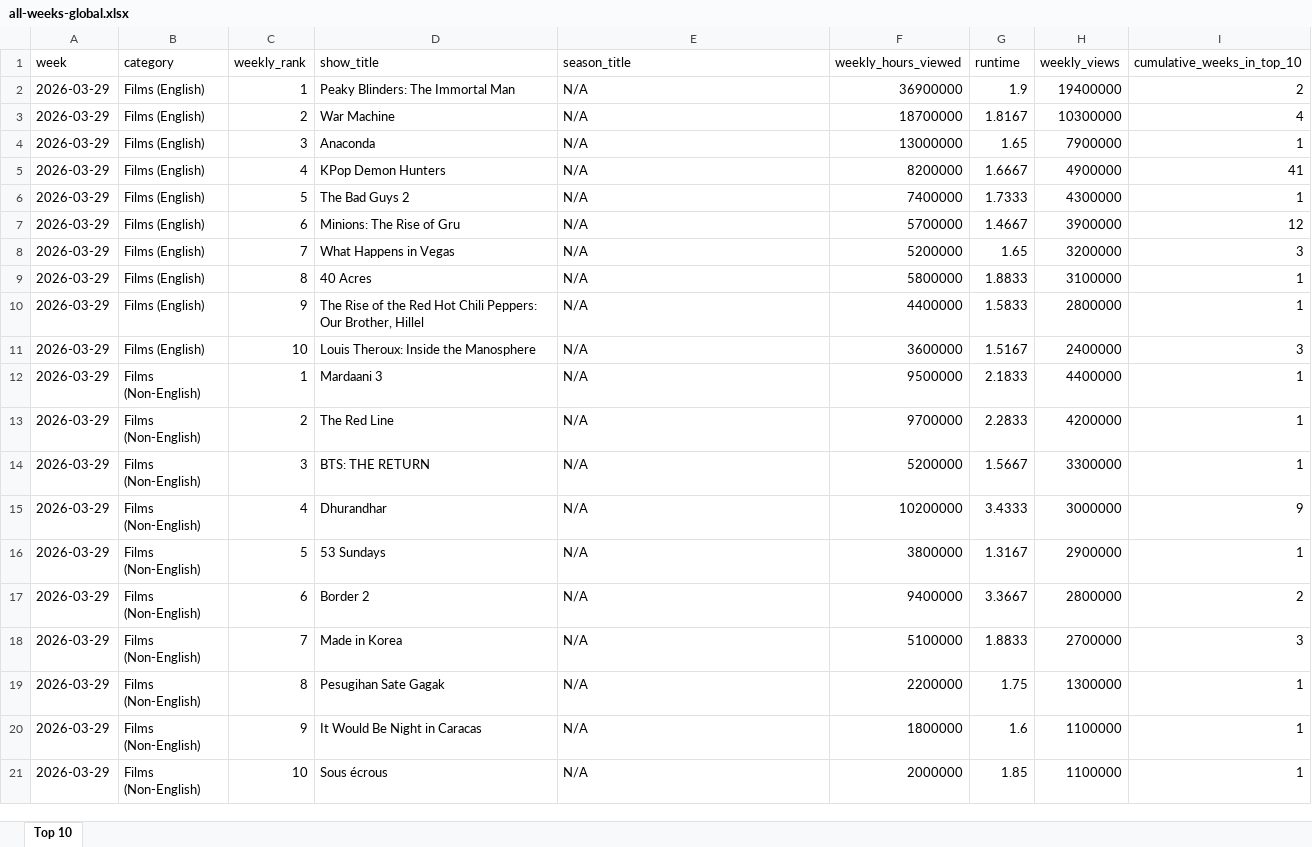
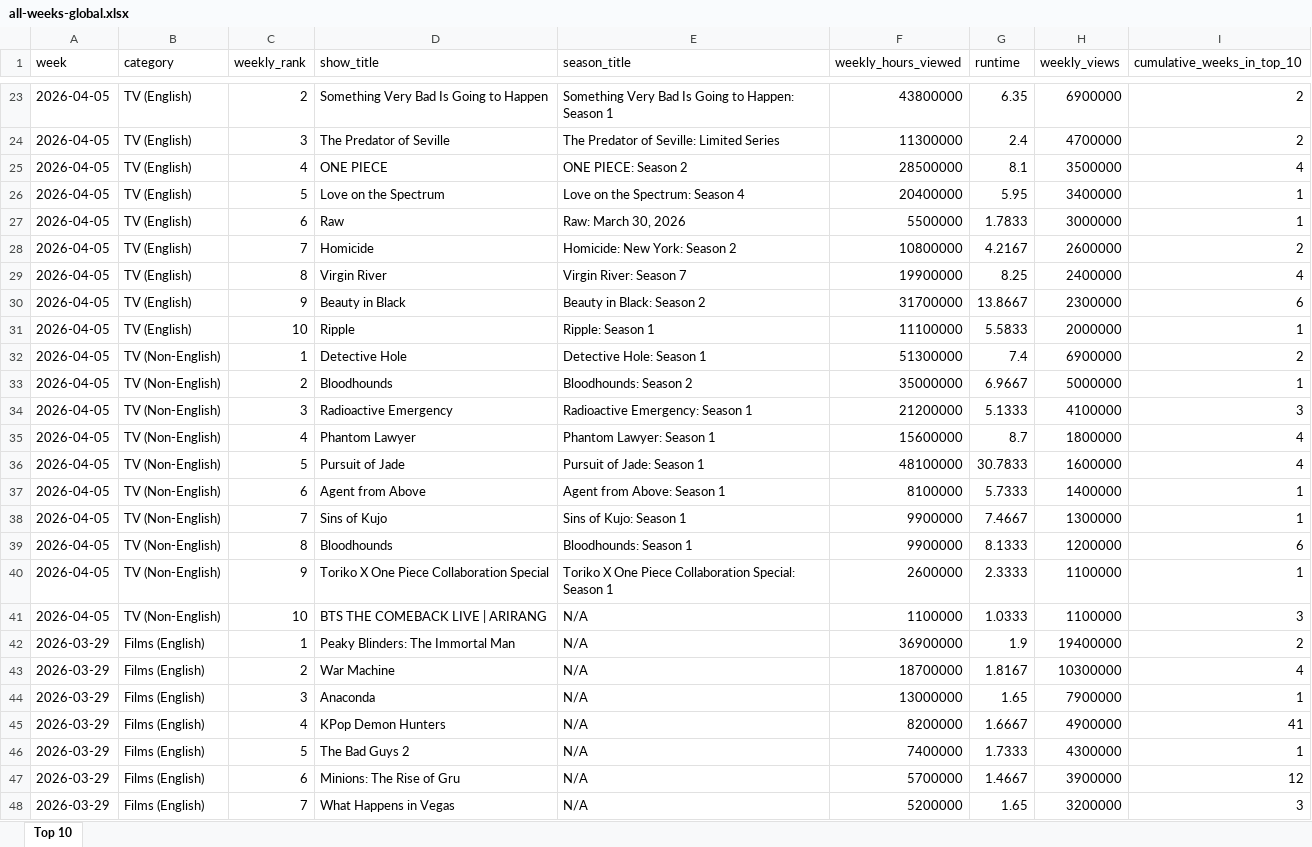
Before and after one commit to lerocha/netflixdb, an Excel workbook: src/main/resources/reports/all-weeks-global.xlsx, sheet Top 10, drawn as a sheet; only a part is shown, gaps mark what is left out; the shorter side is filled out with more unchanged rows; values as stored, in another font and other column widths than the file's, no borders; the diff covers the shown part only; the diff names each change by its address in the sheet, - before the commit and + after, or states it on an @@ line.

```diff
--- a/src/main/resources/reports/all-weeks-global.xlsx (sheet Top 10)
+++ b/src/main/resources/reports/all-weeks-global.xlsx (sheet Top 10)
+row 23: 2026-04-05 | TV (English) | 2 | Something Very Bad Is Going to Happen | Something Very Bad Is Going to Happen: Season 1 | 43800000 | 6.35 | 6900000 | 2
+row 24: 2026-04-05 | TV (English) | 3 | The Predator of Seville | The Predator of Seville: Limited Series | 11300000 | 2.4 | 4700000 | 2
+row 25: 2026-04-05 | TV (English) | 4 | ONE PIECE | ONE PIECE: Season 2 | 28500000 | 8.1 | 3500000 | 4
+row 26: 2026-04-05 | TV (English) | 5 | Love on the Spectrum | Love on the Spectrum: Season 4 | 20400000 | 5.95 | 3400000 | 1
+row 27: 2026-04-05 | TV (English) | 6 | Raw | Raw: March 30, 2026 | 5500000 | 1.7833 | 3000000 | 1
+row 28: 2026-04-05 | TV (English) | 7 | Homicide | Homicide: New York: Season 2 | 10800000 | 4.2167 | 2600000 | 2
+row 29: 2026-04-05 | TV (English) | 8 | Virgin River | Virgin River: Season 7 | 19900000 | 8.25 | 2400000 | 4
+row 30: 2026-04-05 | TV (English) | 9 | Beauty in Black | Beauty in Black: Season 2 | 31700000 | 13.8667 | 2300000 | 6
+row 31: 2026-04-05 | TV (English) | 10 | Ripple | Ripple: Season 1 | 11100000 | 5.5833 | 2000000 | 1
+row 32: 2026-04-05 | TV (Non-English) | 1 | Detective Hole | Detective Hole: Season 1 | 51300000 | 7.4 | 6900000 | 2
+row 33: 2026-04-05 | TV (Non-English) | 2 | Bloodhounds | Bloodhounds: Season 2 | 35000000 | 6.9667 | 5000000 | 1
+row 34: 2026-04-05 | TV (Non-English) | 3 | Radioactive Emergency | Radioactive Emergency: Season 1 | 21200000 | 5.1333 | 4100000 | 3
+row 35: 2026-04-05 | TV (Non-English) | 4 | Phantom Lawyer | Phantom Lawyer: Season 1 | 15600000 | 8.7 | 1800000 | 4
+row 36: 2026-04-05 | TV (Non-English) | 5 | Pursuit of Jade | Pursuit of Jade: Season 1 | 48100000 | 30.7833 | 1600000 | 4
+row 37: 2026-04-05 | TV (Non-English) | 6 | Agent from Above | Agent from Above: Season 1 | 8100000 | 5.7333 | 1400000 | 1
+row 38: 2026-04-05 | TV (Non-English) | 7 | Sins of Kujo | Sins of Kujo: Season 1 | 9900000 | 7.4667 | 1300000 | 1
+row 39: 2026-04-05 | TV (Non-English) | 8 | Bloodhounds | Bloodhounds: Season 1 | 9900000 | 8.1333 | 1200000 | 6
+row 40: 2026-04-05 | TV (Non-English) | 9 | Toriko X One Piece Collaboration Special | Toriko X One Piece Collaboration Special: Season 1 | 2600000 | 2.3333 | 1100000 | 1
+row 41: 2026-04-05 | TV (Non-English) | 10 | BTS THE COMEBACK LIVE | ARIRANG | N/A | 1100000 | 1.0333 | 1100000 | 3
```
Also changed, not shown: 21 added rows and 9 edited cells elsewhere in this sheet.
